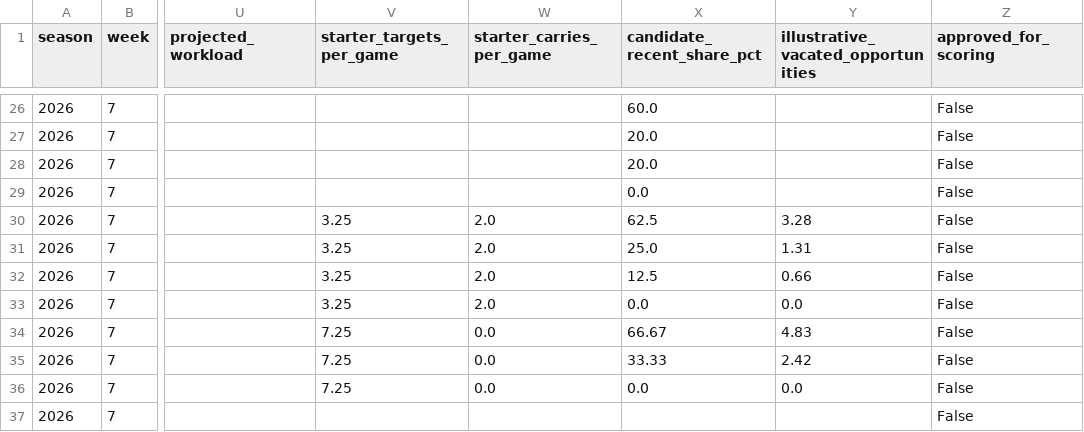
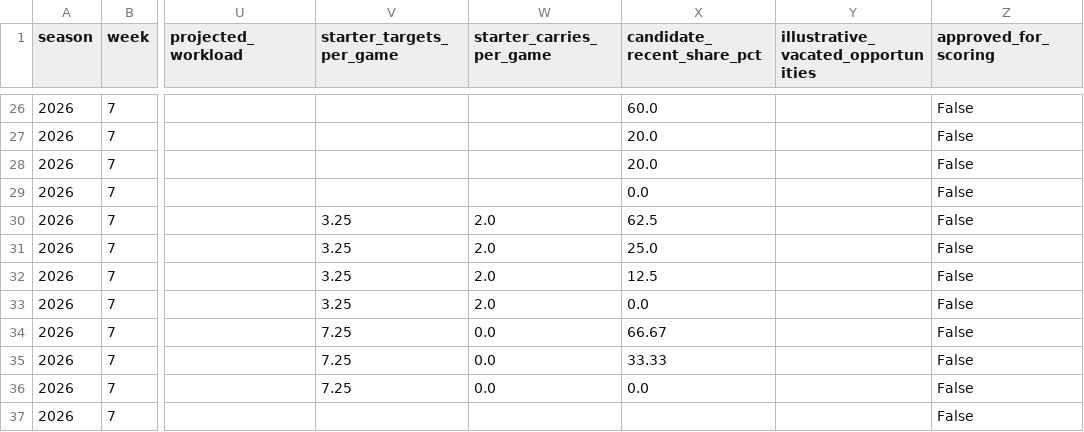
Before and after one commit to egarza2424/Data-Daddy, a CSV file: projection-model/validation/injury-opportunity-candidates.csv, drawn as a sheet; only a part is shown, gaps mark what is left out; the diff covers the shown part only; the diff names each change by its address in the sheet, - before the commit and + after, or states it on an @@ line.

```diff
--- a/projection-model/validation/injury-opportunity-candidates.csv
+++ b/projection-model/validation/injury-opportunity-candidates.csv
-Y30: 3.28
+Y30: (empty)
-Y31: 1.31
+Y31: (empty)
-Y32: 0.66
+Y32: (empty)
-Y33: 0.0
+Y33: (empty)
-Y34: 4.83
+Y34: (empty)
-Y35: 2.42
+Y35: (empty)
-Y36: 0.0
+Y36: (empty)
```
Also changed, not shown: 23 edited cells elsewhere in this file, projection-model/validation/2024-rb-absence-retention-backtest.csv, 4 other files.
